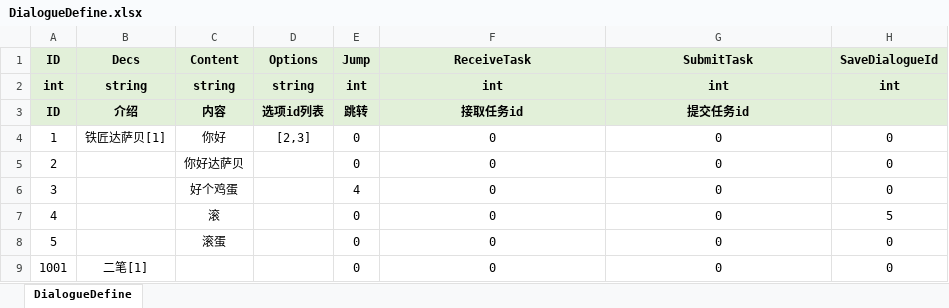
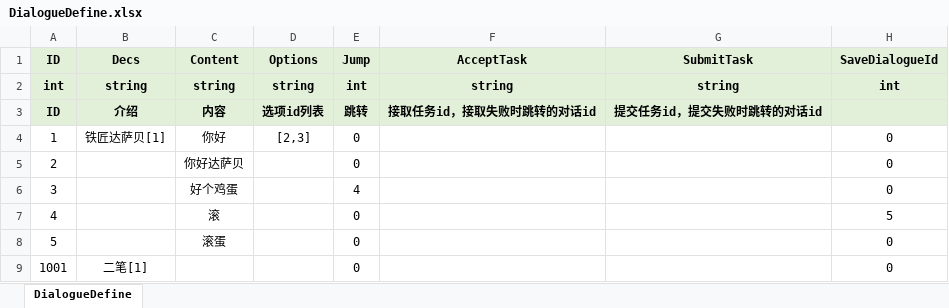
Before and after one commit to fuyouawa/MMORPG, an Excel workbook: SERVER/Common/Data/excel/DialogueDefine.xlsx, sheet DialogueDefine, drawn as a sheet; values as stored, in another font and other column widths than the file's, no borders; the diff names each change by its address in the sheet, - before the commit and + after, or states it on an @@ line.

```diff
--- a/SERVER/Common/Data/excel/DialogueDefine.xlsx (sheet DialogueDefine)
+++ b/SERVER/Common/Data/excel/DialogueDefine.xlsx (sheet DialogueDefine)
-F1: ReceiveTask
+F1: AcceptTask
-F2 (AcceptTask): int
+F2 (AcceptTask): string
-G2 (SubmitTask): int
+G2 (SubmitTask): string
-F3 (AcceptTask): 接取任务id
+F3 (AcceptTask): 接取任务id，接取失败时跳转的对话id
-G3 (SubmitTask): 提交任务id
+G3 (SubmitTask): 提交任务id，提交失败时跳转的对话id
-F4:F9 (AcceptTask): 0
+F4:F9 (AcceptTask): (empty)
-G4:G9 (SubmitTask): 0
+G4:G9 (SubmitTask): (empty)
```
Also changed, not shown: 9 other files.
